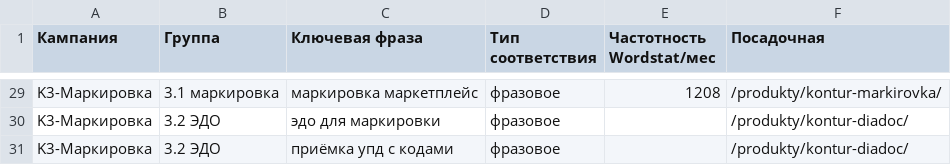
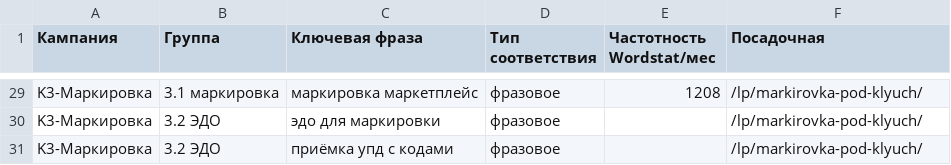
Before and after one commit to burbonivanovich-oss/TS_PIOT, a CSV file: docs/yandex-direct-keywords.csv, drawn as a sheet; only a part is shown, gaps mark what is left out; the diff covers the shown part only; the diff names each change by its address in the sheet, - before the commit and + after, or states it on an @@ line.

```diff
--- a/docs/yandex-direct-keywords.csv
+++ b/docs/yandex-direct-keywords.csv
-F29 (Посадочная): /produkty/kontur-markirovka/
+F29 (Посадочная): /lp/markirovka-pod-klyuch/
-F30:F31 (Посадочная): /produkty/kontur-diadoc/
+F30:F31 (Посадочная): /lp/markirovka-pod-klyuch/
```
Also changed, not shown: 24 edited cells elsewhere in this file, 3 other files.
